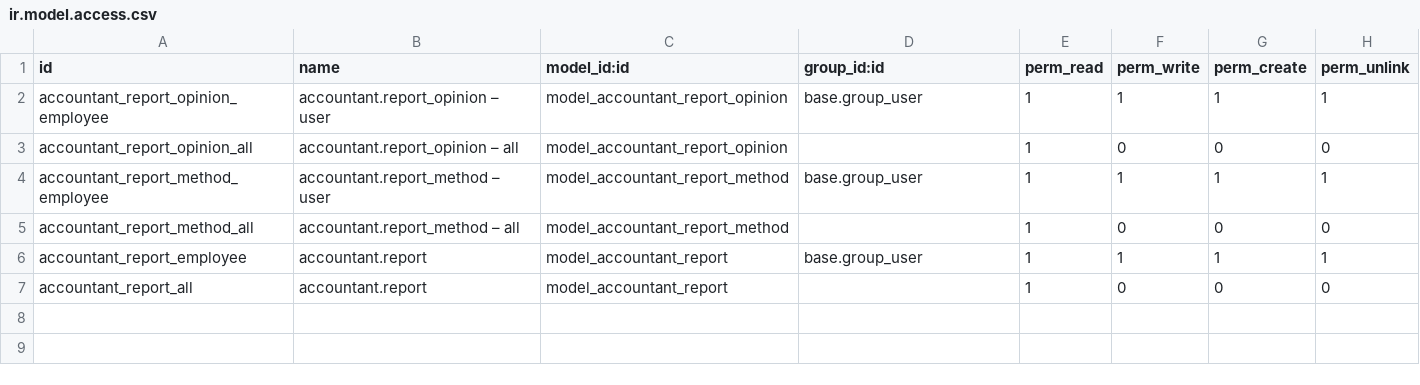
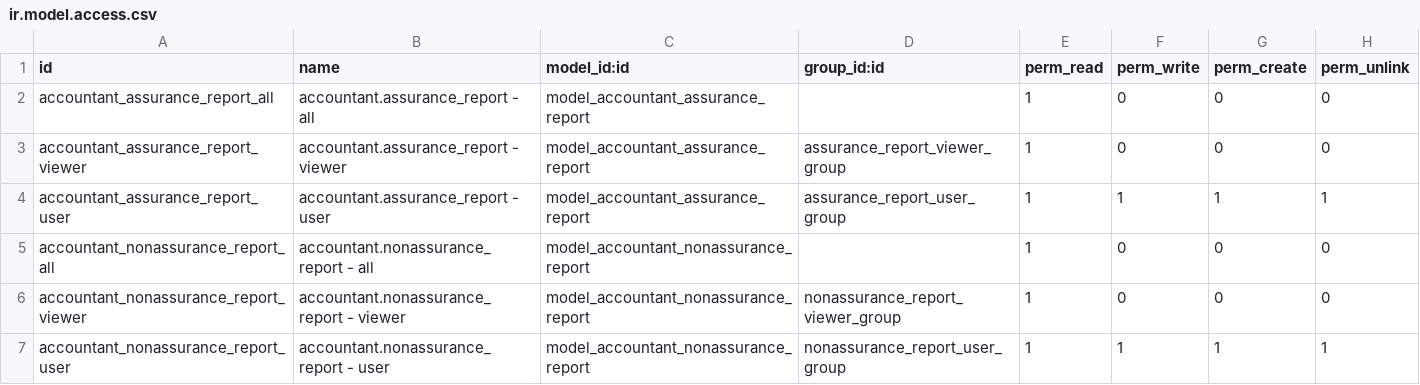
Before and after one commit to open-synergy/opnsynid-vertical-accountant, a CSV file: ssi_accountant_report/security/ir.model.access.csv, drawn as a sheet.

Commit message:
[ssi_accountant_report] 14.0.1.0.0 QC

```diff
--- a/ssi_accountant_report/security/ir.model.access.csv
+++ b/ssi_accountant_report/security/ir.model.access.csv
@@ -1,7 +1,7 @@
 id,name,model_id:id,group_id:id,perm_read,perm_write,perm_create,perm_unlink
-accountant_report_opinion_employee,accountant.report_opinion – user,model_accountant_report_opinion,base.group_user,1,1,1,1
-accountant_report_opinion_all,accountant.report_opinion – all,model_accountant_report_opinion,,1,0,0,0
-accountant_report_method_employee,accountant.report_method – user,model_accountant_report_method,base.group_user,1,1,1,1
-accountant_report_method_all,accountant.report_method – all,model_accountant_report_method,,1,0,0,0
-accountant_report_employee,accountant.report,model_accountant_report,base.group_user,1,1,1,1
-accountant_report_all,accountant.report,model_accountant_report,,1,0,0,0
+accountant_assurance_report_all,accountant.assurance_report - all,model_accountant_assurance_report,,1,0,0,0
+accountant_assurance_report_viewer,accountant.assurance_report - viewer,model_accountant_assurance_report,assurance_report_viewer_group,1,0,0,0
+accountant_assurance_report_user,accountant.assurance_report - user,model_accountant_assurance_report,assurance_report_user_group,1,1,1,1
+accountant_nonassurance_report_all,accountant.nonassurance_report - all,model_accountant_nonassurance_report,,1,0,0,0
+accountant_nonassurance_report_viewer,accountant.nonassurance_report - viewer,model_accountant_nonassurance_report,nonassurance_report_viewer_group,1,0,0,0
+accountant_nonassurance_report_user,accountant.nonassurance_report - user,model_accountant_nonassurance_report,nonassurance_report_user_group,1,1,1,1
```
Also changed, not shown: 26 other files.
